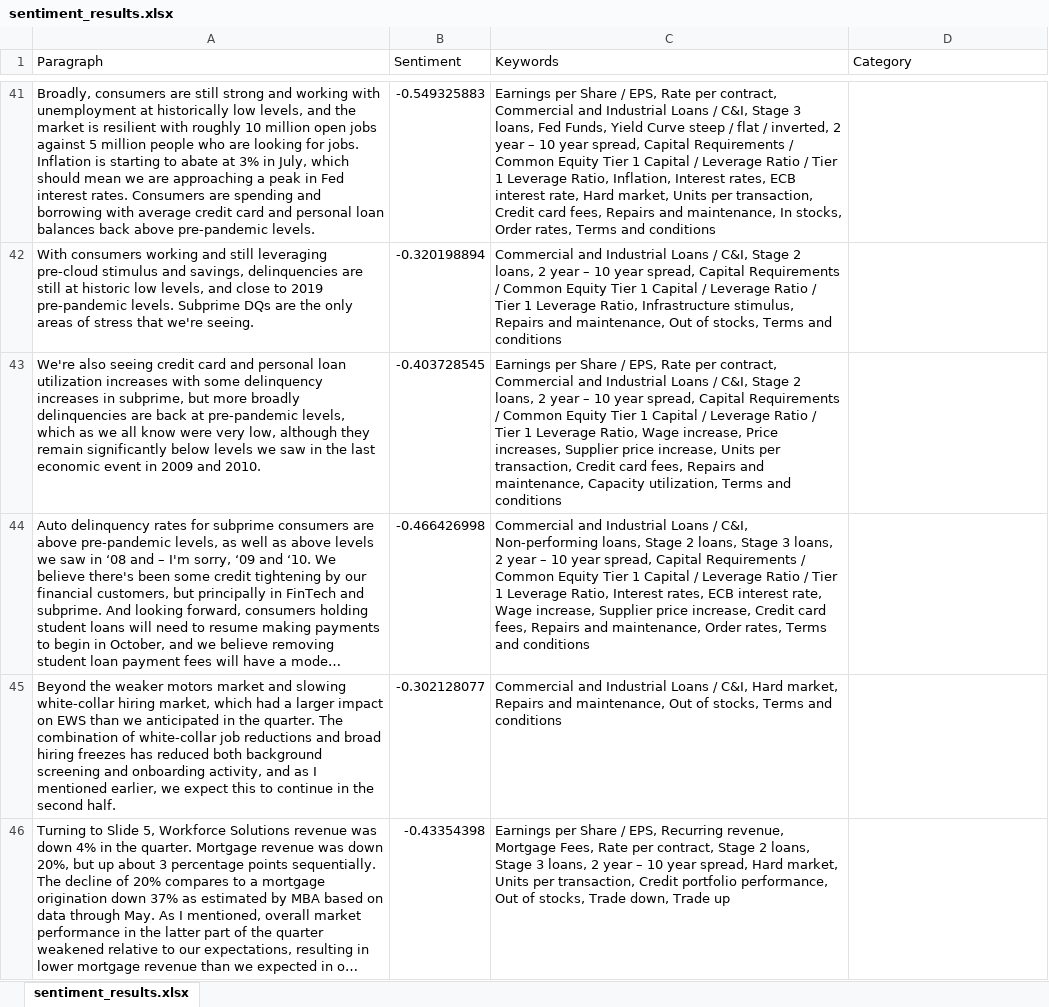
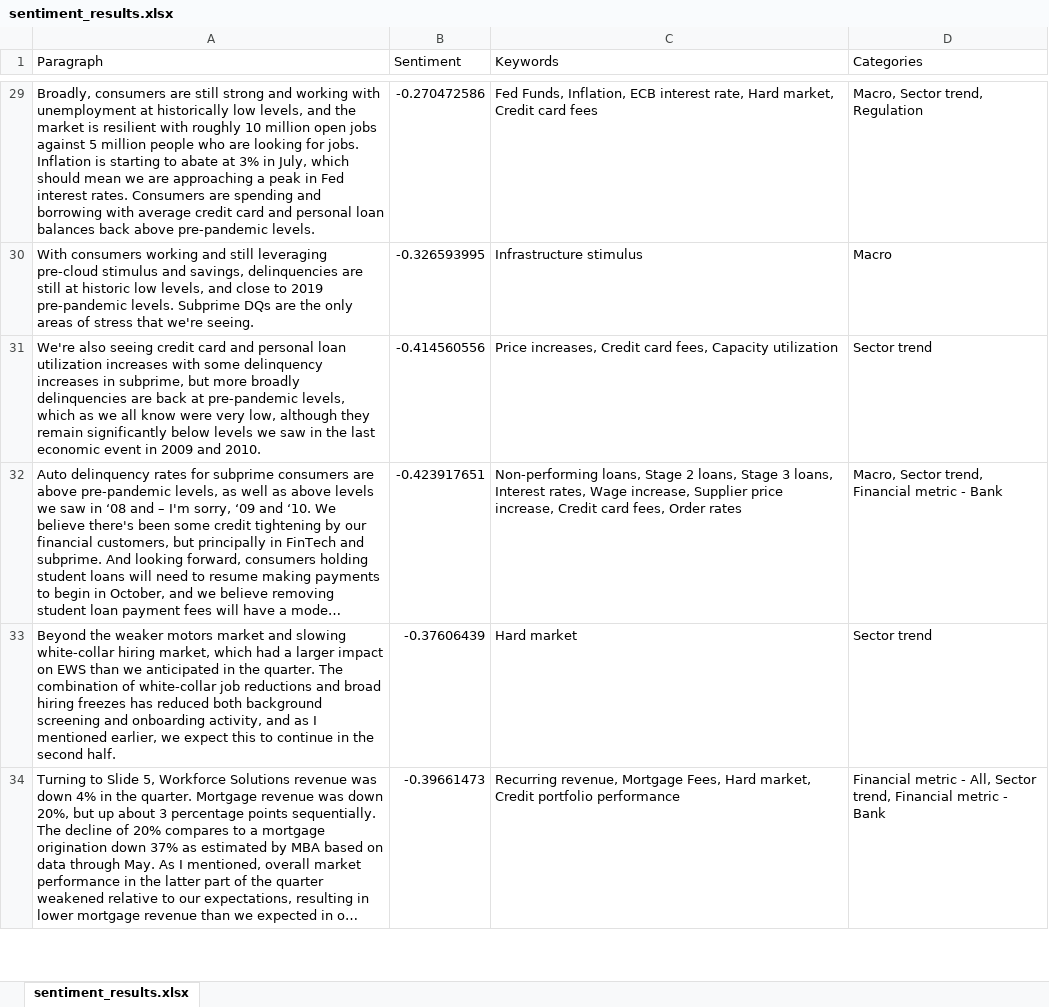
Before and after one commit to HarisMahmood8/BERT_Keyword_Extractions, an Excel workbook: sentiment_results.xlsx, sheet sentiment_results.xlsx, drawn as a sheet; only a part is shown, gaps mark what is left out; long unchanged cells end in …; values as stored, in another font and other column widths than the file's, no borders; addresses are those after the commit; the diff covers the shown part only; the diff names each change by its address in the sheet, - before the commit and + after, or states it on an @@ line.

```diff
--- a/sentiment_results.xlsx (sheet sentiment_results.xlsx)
+++ b/sentiment_results.xlsx (sheet sentiment_results.xlsx)
-D1: Category
+D1: Categories
-B29 (Sentiment): -0.549325883
+B29 (Sentiment): -0.270472586
-C29 (Keywords): Earnings per Share / EPS, Rate per contract, Commercial and Industrial Loans / C&I, Stage 3 loans, Fed Funds, Yield Curve steep / flat / inverted, 2 year – 10 year spread, Capital Requirements / Common Equity Tier 1 Capital / Leverage Ratio / Tier 1 Leverage Ratio, Inflation, Interest rates, ECB interest rate, Hard market, Units per transaction, Credit card fees, Repairs and maintenance, In stocks, Order rates, Terms and conditions
+C29 (Keywords): Fed Funds, Inflation, ECB interest rate, Hard market, Credit card fees
-D29 (Categories): (empty)
+D29 (Categories): Macro, Sector trend, Regulation
-B30 (Sentiment): -0.320198894
+B30 (Sentiment): -0.326593995
-C30 (Keywords): Commercial and Industrial Loans / C&I, Stage 2 loans, 2 year – 10 year spread, Capital Requirements / Common Equity Tier 1 Capital / Leverage Ratio / Tier 1 Leverage Ratio, Infrastructure stimulus, Repairs and maintenance, Out of stocks, Terms and conditions
+C30 (Keywords): Infrastructure stimulus
-D30 (Categories): (empty)
+D30 (Categories): Macro
-B31 (Sentiment): -0.403728545
+B31 (Sentiment): -0.414560556
-C31 (Keywords): Earnings per Share / EPS, Rate per contract, Commercial and Industrial Loans / C&I, Stage 2 loans, 2 year – 10 year spread, Capital Requirements / Common Equity Tier 1 Capital / Leverage Ratio / Tier 1 Leverage Ratio, Wage increase, Price increases, Supplier price increase, Units per transaction, Credit card fees, Repairs and maintenance, Capacity utilization, Terms and conditions
+C31 (Keywords): Price increases, Credit card fees, Capacity utilization
-D31 (Categories): (empty)
+D31 (Categories): Sector trend
-B32 (Sentiment): -0.466426998
+B32 (Sentiment): -0.423917651
-C32 (Keywords): Commercial and Industrial Loans / C&I, Non-performing loans, Stage 2 loans, Stage 3 loans, 2 year – 10 year spread, Capital Requirements / Common Equity Tier 1 Capital / Leverage Ratio / Tier 1 Leverage Ratio, Interest rates, ECB interest rate, Wage increase, Supplier price increase, Credit card fees, Repairs and maintenance, Order rates, Terms and conditions
+C32 (Keywords): Non-performing loans, Stage 2 loans, Stage 3 loans, Interest rates, Wage increase, Supplier price increase, Credit card fees, Order rates
-D32 (Categories): (empty)
+D32 (Categories): Macro, Sector trend, Financial metric - Bank
-B33 (Sentiment): -0.302128077
+B33 (Sentiment): -0.37606439
-C33 (Keywords): Commercial and Industrial Loans / C&I, Hard market, Repairs and maintenance, Out of stocks, Terms and conditions
+C33 (Keywords): Hard market
-D33 (Categories): (empty)
+D33 (Categories): Sector trend
-B34 (Sentiment): -0.43354398
+B34 (Sentiment): -0.39661473
-C34 (Keywords): Earnings per Share / EPS, Recurring revenue, Mortgage Fees, Rate per contract, Stage 2 loans, Stage 3 loans, 2 year – 10 year spread, Hard market, Units per transaction, Credit portfolio performance, Out of stocks, Trade down, Trade up
+C34 (Keywords): Recurring revenue, Mortgage Fees, Hard market, Credit portfolio performance
-D34 (Categories): (empty)
+D34 (Categories): Financial metric - All, Sector trend, Financial metric - Bank
```
Also changed, not shown: 82 removed rows and 648 edited cells elsewhere in this sheet, 2 other files.
